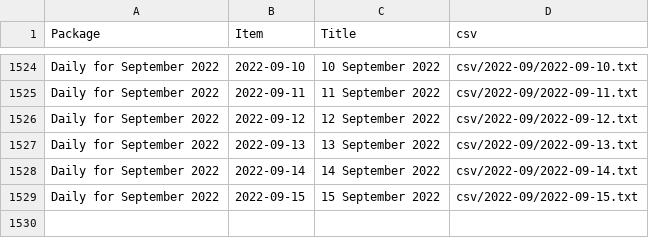
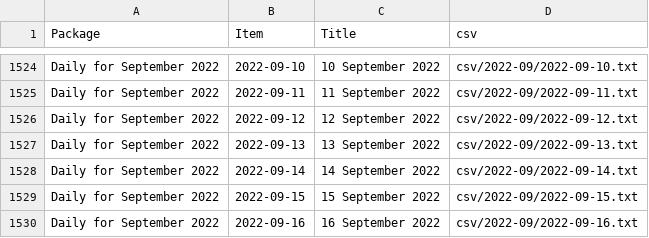
Before and after one commit to jsreynaud/jsreynaud.github.io, a CSV file: datasets.csv, drawn as a sheet; only a part is shown, gaps mark what is left out; the diff names each change by its address in the sheet, - before the commit and + after, or states it on an @@ line.

```diff
--- a/datasets.csv
+++ b/datasets.csv
+row 1530: Daily for September 2022 | 2022-09-16 | 16 September 2022 | csv/2022-09/2022-09-16.txt
```
Also changed, not shown: 5 other files.
